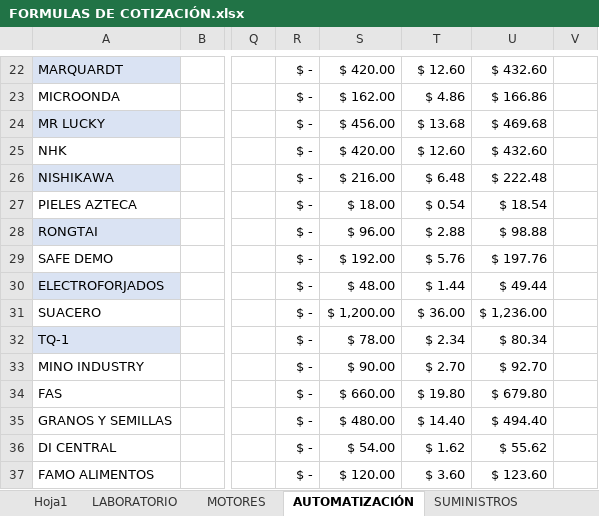
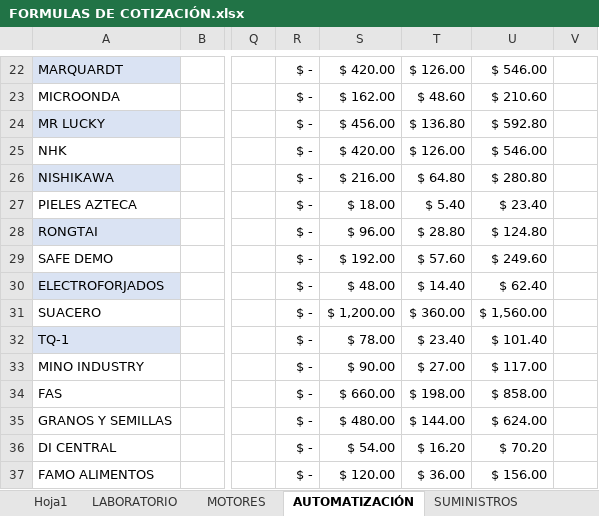
Before and after one commit to SSEPI-ERP/SSEPI, an Excel workbook: scripts/imports/fuente/FORMULAS DE COTIZACIÓN.xlsx, sheet AUTOMATIZACIÓN, drawn as a sheet; only a part is shown, gaps mark what is left out; values as stored, in another font and other column widths than the file's, no borders; the diff covers the shown part only; the diff names each change by its address in the sheet, - before the commit and + after, or states it on an @@ line.

```diff
--- a/scripts/imports/fuente/FORMULAS DE COTIZACIÓN.xlsx (sheet AUTOMATIZACIÓN)
+++ b/scripts/imports/fuente/FORMULAS DE COTIZACIÓN.xlsx (sheet AUTOMATIZACIÓN)
-T22: $ 12.60
+T22: $ 126.00
-U22: $ 432.60
+U22: $ 546.00
-T23: $ 4.86
+T23: $ 48.60
-U23: $ 166.86
+U23: $ 210.60
-T24: $ 13.68
+T24: $ 136.80
-U24: $ 469.68
+U24: $ 592.80
-T25: $ 12.60
+T25: $ 126.00
-U25: $ 432.60
+U25: $ 546.00
-T26: $ 6.48
+T26: $ 64.80
-U26: $ 222.48
+U26: $ 280.80
-T27: $ 0.54
+T27: $ 5.40
-U27: $ 18.54
+U27: $ 23.40
-T28: $ 2.88
+T28: $ 28.80
-U28: $ 98.88
+U28: $ 124.80
-T29: $ 5.76
+T29: $ 57.60
-U29: $ 197.76
+U29: $ 249.60
-T30: $ 1.44
+T30: $ 14.40
-U30: $ 49.44
+U30: $ 62.40
-T31: $ 36.00
+T31: $ 360.00
-U31: $ 1,236.00
+U31: $ 1,560.00
-T32: $ 2.34
+T32: $ 23.40
-U32: $ 80.34
+U32: $ 101.40
-T33: $ 2.70
+T33: $ 27.00
-U33: $ 92.70
+U33: $ 117.00
-T34: $ 19.80
+T34: $ 198.00
-U34: $ 679.80
+U34: $ 858.00
-T35: $ 14.40
+T35: $ 144.00
-U35: $ 494.40
+U35: $ 624.00
-T36: $ 1.62
+T36: $ 16.20
-U36: $ 55.62
+U36: $ 70.20
-T37: $ 3.60
+T37: $ 36.00
-U37: $ 123.60
+U37: $ 156.00
```
Also changed, not shown: 69 edited cells elsewhere in this sheet, 6 other files.
